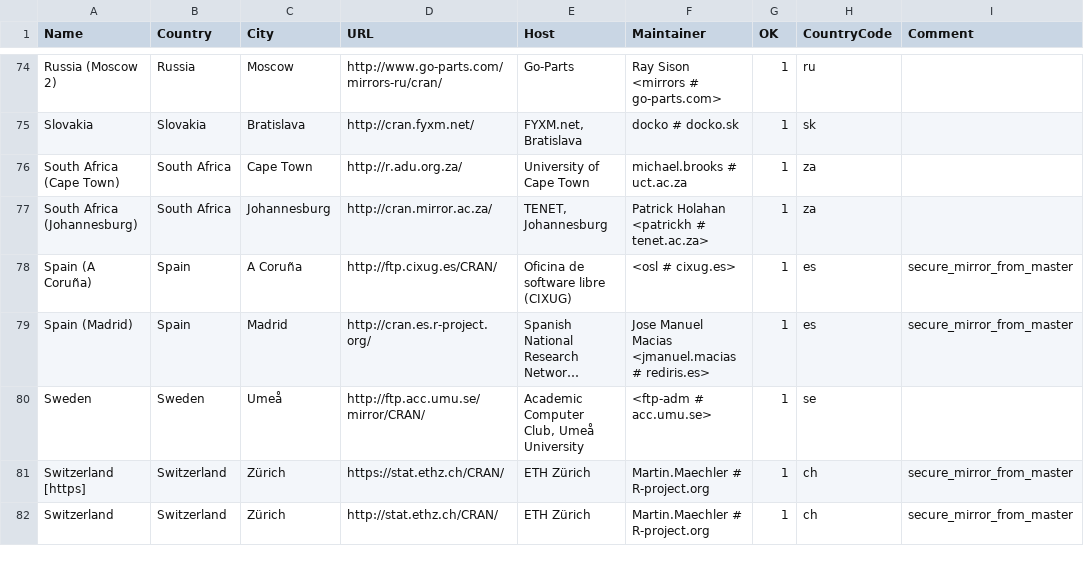
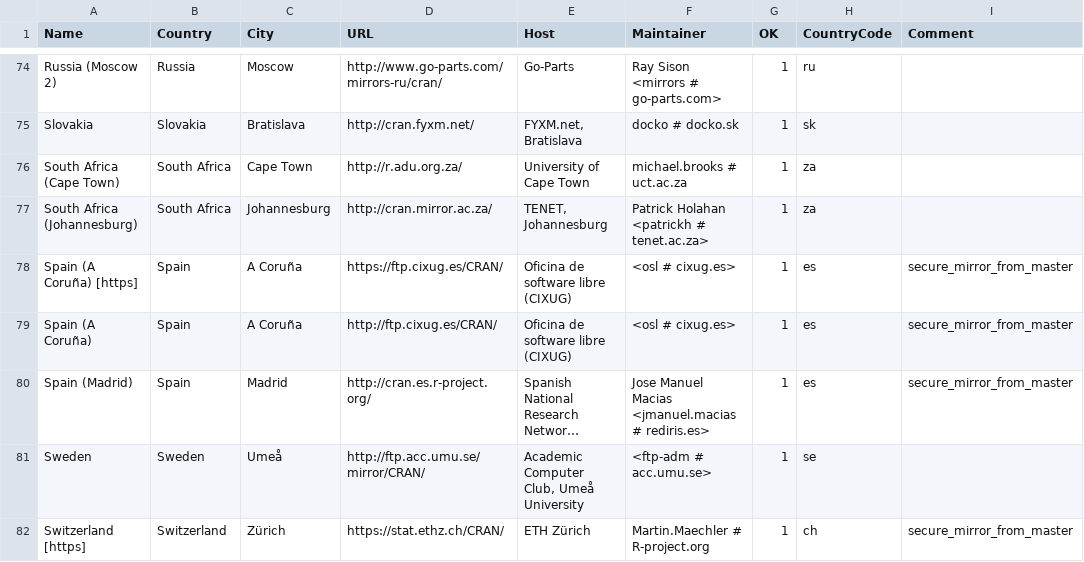
Before and after one commit to r-devel/r-svn, a CSV file: doc/CRAN_mirrors.csv, drawn as a sheet; only a part is shown, gaps mark what is left out; the shorter side is filled out with more unchanged rows; long unchanged cells end in ….

Commit message:
Updated.
git-svn-id: https://svn.r-project.org/R/trunk@69258 00db46b3-68df-0310-9c12-caf00c1e9a41

```diff
--- a/doc/CRAN_mirrors.csv
+++ b/doc/CRAN_mirrors.csv
@@ -77,2 +77,3 @@ Slovakia,Slovakia,Bratislava,http://cran.fyxm.net/,"FYXM.net, Bratislava","docko
 "South Africa (Johannesburg)","South Africa",Johannesburg,http://cran.mirror.ac.za/,"TENET, Johannesburg","Patrick Holahan <patrickh # tenet.ac.za>",1,za
+"Spain (A Coruña) [https]","Spain","A Coruña",https://ftp.cixug.es/CRAN/,"Oficina de software libre (CIXUG)","<osl # cixug.es>",1,es,"secure_mirror_from_master"
 "Spain (A Coruña)","Spain","A Coruña",http://ftp.cixug.es/CRAN/,"Oficina de software libre (CIXUG)","<osl # cixug.es>",1,es,"secure_mirror_from_master"
```
